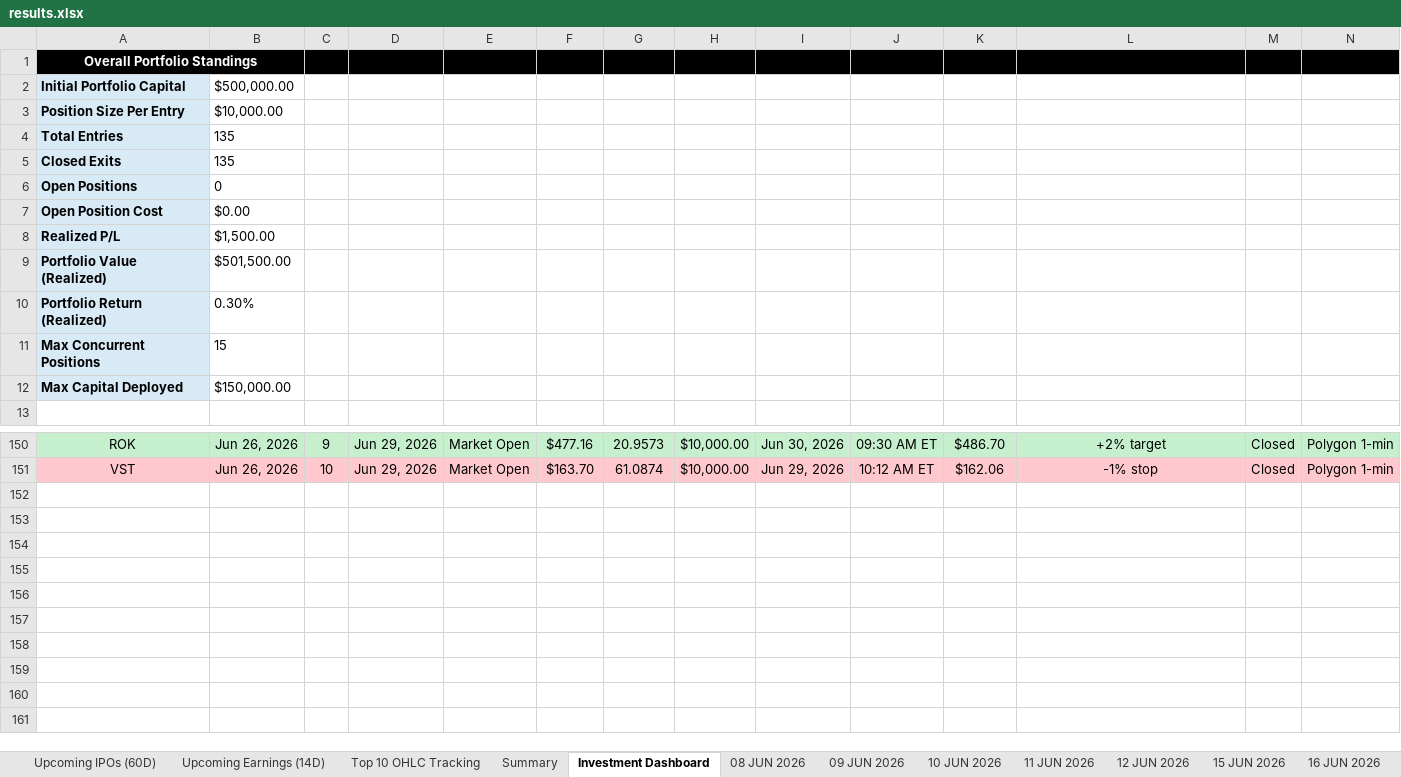
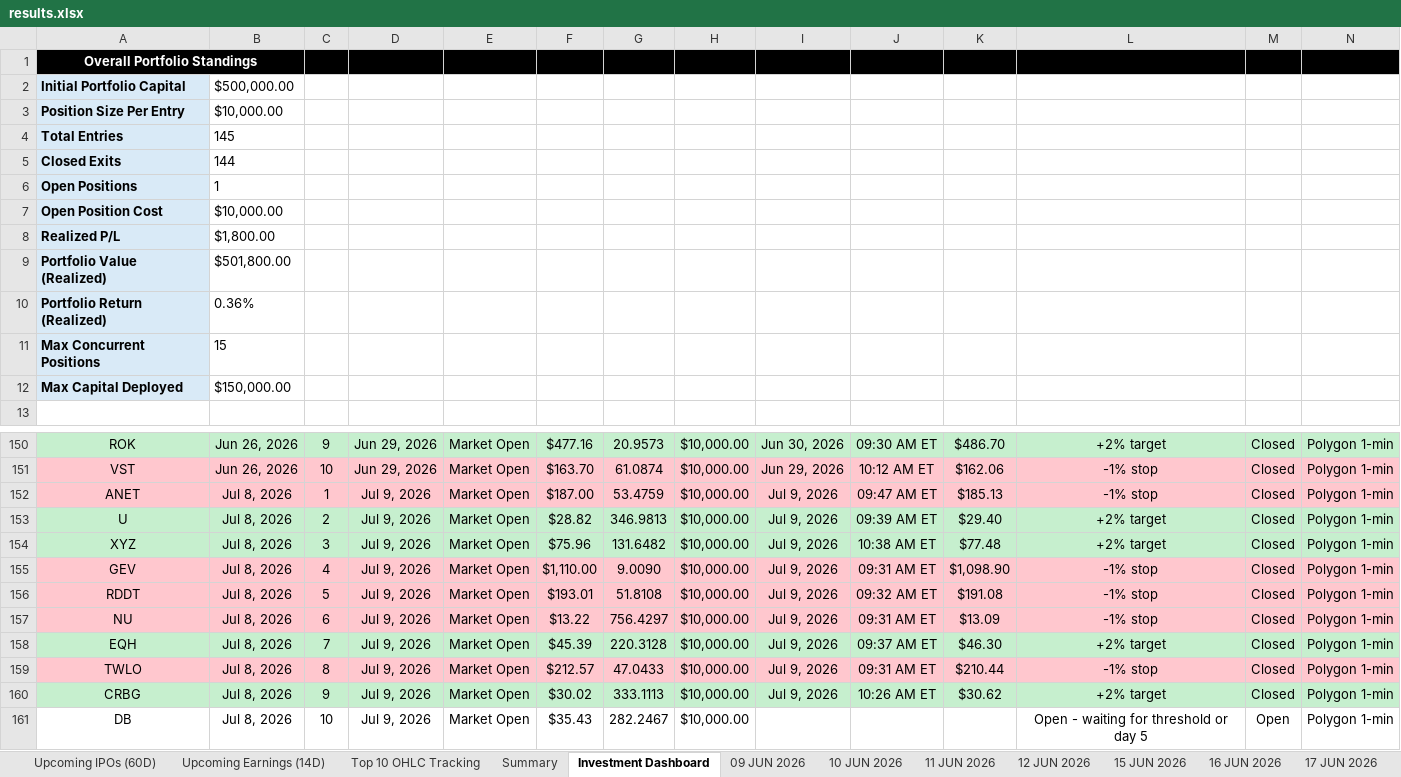
Before and after one commit to codenamev99/invest2.0, an Excel workbook: results.xlsx, sheet Investment Dashboard, drawn as a sheet; only a part is shown, gaps mark what is left out; values as stored, in another font and other column widths than the file's, no borders; conditional formats not drawn; rows hold the shown columns only; the diff names each change by its address in the sheet, - before the commit and + after, or states it on an @@ line.

```diff
--- a/results.xlsx (sheet Investment Dashboard)
+++ b/results.xlsx (sheet Investment Dashboard)
-sheet tab: 08 JUN 2026
-B4: 135
+B4: 145
-B5: 135
+B5: 144
-B6: 0
+B6: 1
-B7: $0.00
+B7: $10,000.00
-B8: $1,500.00
+B8: $1,800.00
-B9: $501,500.00
+B9: $501,800.00
-B10: 0.30%
+B10: 0.36%
+row 152: ANET | Jul 8, 2026 | 1 | Jul 9, 2026 | Market Open | $187.00 | 53.4759 | $10,000.00 | Jul 9, 2026 | 09:47 AM ET | $185.13 | -1% stop | Closed | Polygon 1-min
+row 153: U | Jul 8, 2026 | 2 | Jul 9, 2026 | Market Open | $28.82 | 346.9813 | $10,000.00 | Jul 9, 2026 | 09:39 AM ET | $29.40 | +2% target | Closed | Polygon 1-min
+row 154: XYZ | Jul 8, 2026 | 3 | Jul 9, 2026 | Market Open | $75.96 | 131.6482 | $10,000.00 | Jul 9, 2026 | 10:38 AM ET | $77.48 | +2% target | Closed | Polygon 1-min
+row 155: GEV | Jul 8, 2026 | 4 | Jul 9, 2026 | Market Open | $1,110.00 | 9.0090 | $10,000.00 | Jul 9, 2026 | 09:31 AM ET | $1,098.90 | -1% stop | Closed | Polygon 1-min
+row 156: RDDT | Jul 8, 2026 | 5 | Jul 9, 2026 | Market Open | $193.01 | 51.8108 | $10,000.00 | Jul 9, 2026 | 09:32 AM ET | $191.08 | -1% stop | Closed | Polygon 1-min
+row 157: NU | Jul 8, 2026 | 6 | Jul 9, 2026 | Market Open | $13.22 | 756.4297 | $10,000.00 | Jul 9, 2026 | 09:31 AM ET | $13.09 | -1% stop | Closed | Polygon 1-min
+row 158: EQH | Jul 8, 2026 | 7 | Jul 9, 2026 | Market Open | $45.39 | 220.3128 | $10,000.00 | Jul 9, 2026 | 09:37 AM ET | $46.30 | +2% target | Closed | Polygon 1-min
+row 159: TWLO | Jul 8, 2026 | 8 | Jul 9, 2026 | Market Open | $212.57 | 47.0433 | $10,000.00 | Jul 9, 2026 | 09:31 AM ET | $210.44 | -1% stop | Closed | Polygon 1-min
+row 160: CRBG | Jul 8, 2026 | 9 | Jul 9, 2026 | Market Open | $30.02 | 333.1113 | $10,000.00 | Jul 9, 2026 | 10:26 AM ET | $30.62 | +2% target | Closed | Polygon 1-min
+row 161: DB | Jul 8, 2026 | 10 | Jul 9, 2026 | Market Open | $35.43 | 282.2467 | $10,000.00 |  |  |  | Open - waiting for threshold or day 5 | Open | Polygon 1-min
```
Also changed, not shown: sheet Upcoming Earnings (14D), sheet Top 10 OHLC Tracking, sheet Summary, sheet Upcoming IPOs (60D), other sheet tabs, hidden cells.
